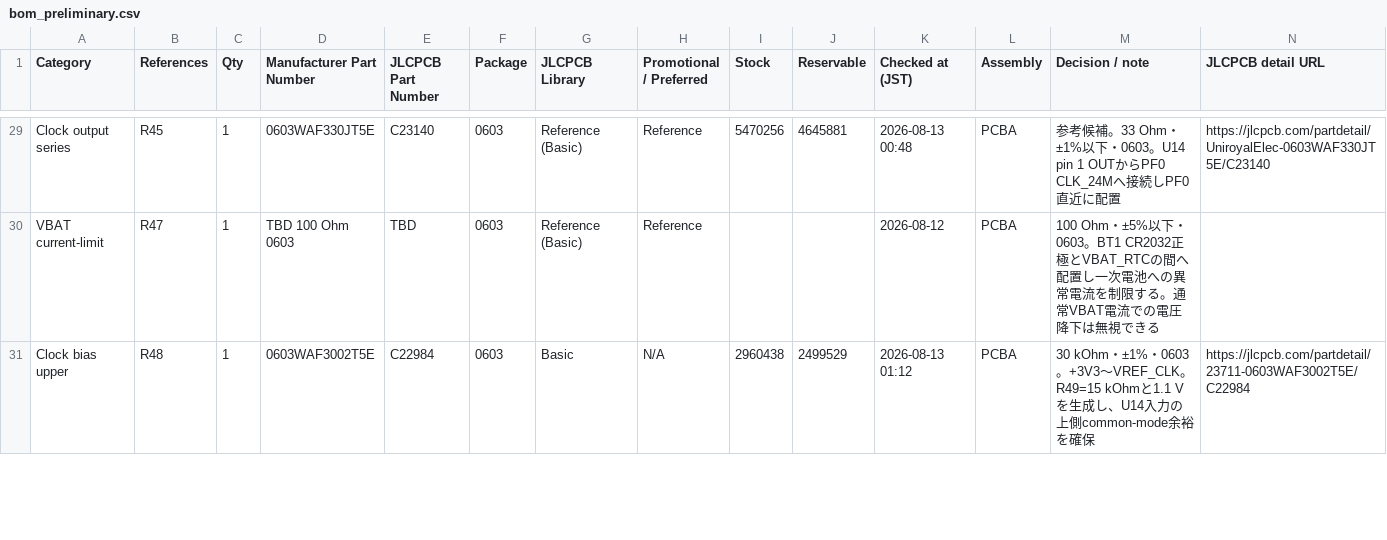
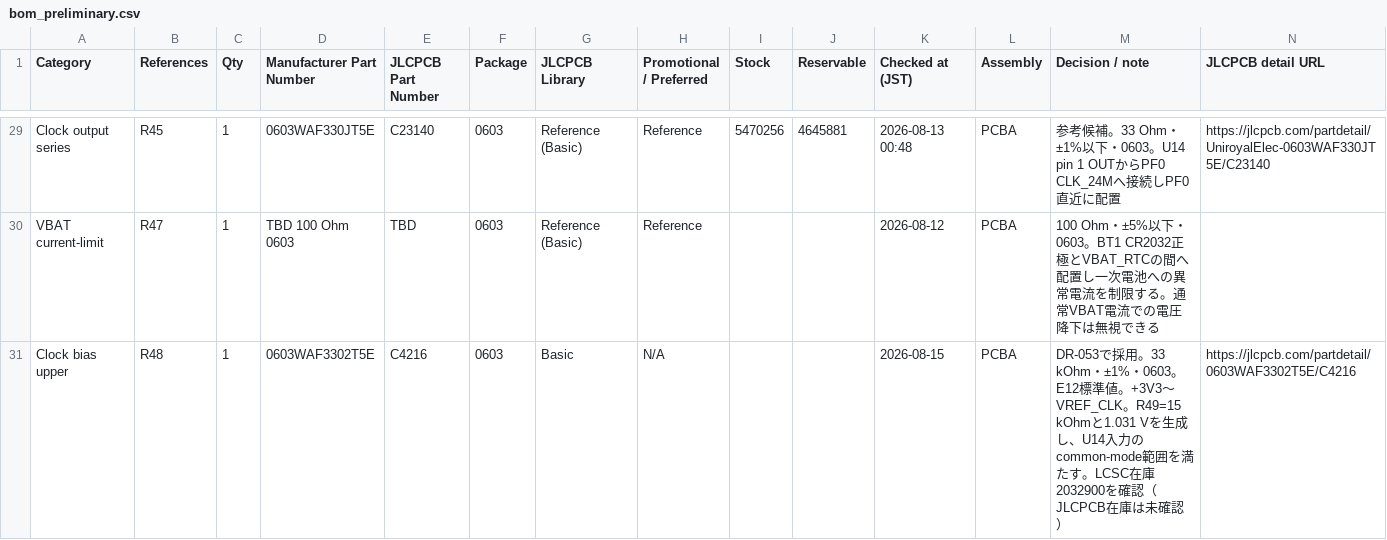
Before and after one commit to CoderDojoMusashikosugi/cub_2026_timing_sync_if_board, a CSV file: hardware/overall/bom_preliminary.csv, drawn as a sheet; only a part is shown, gaps mark what is left out; the diff covers the shown part only.

```diff
--- a/hardware/overall/bom_preliminary.csv
+++ b/hardware/overall/bom_preliminary.csv
@@ -30,2 +30,2 @@ Clock output series,R45,1,0603WAF330JT5E,C23140,0603,Reference (Basic),Reference
 VBAT current-limit,R47,1,TBD 100 Ohm 0603,TBD,0603,Reference (Basic),Reference,,,2026-08-12,PCBA,100 Ohm・±5%以下・0603。BT1 CR2032正極とVBAT_RTCの間へ配置し一次電池への異常電流を制限する。通常VBAT電流での電圧降下は無視できる,
-Clock bias upper,R48,1,0603WAF3002T5E,C22984,0603,Basic,N/A,2960438,2499529,2026-08-13 01:12,PCBA,"30 kOhm・±1%・0603。+3V3～VREF_CLK。R49=15 kOhmと1.1 Vを生成し、U14入力の上側common-mode余裕を確保",https://jlcpcb.com/partdetail/23711-0603WAF3002T5E/C22984
+Clock bias upper,R48,1,0603WAF3302T5E,C4216,0603,Basic,N/A,,,2026-08-15,PCBA,"DR-053で採用。33 kOhm・±1%・0603。E12標準値。+3V3～VREF_CLK。R49=15 kOhmと1.031 Vを生成し、U14入力のcommon-mode範囲を満たす。LCSC在庫2032900を確認（JLCPCB在庫は未確認）",https://jlcpcb.com/partdetail/0603WAF3302T5E/C4216
```
Also changed, not shown: 11 edited cells elsewhere in this file, 5 other files.
